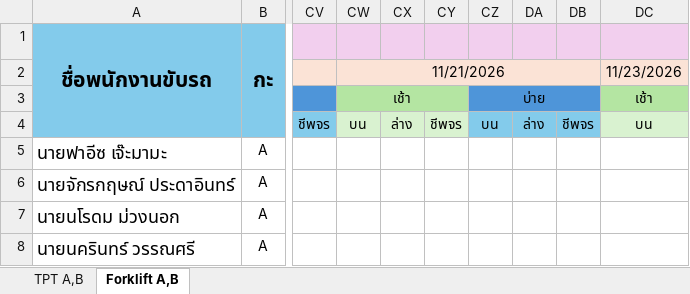
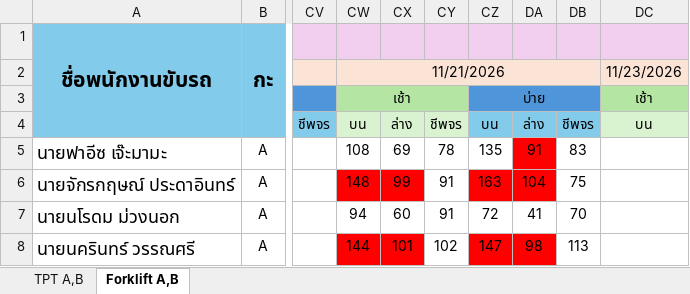
Before and after one commit to godaresz/Dashboard, an Excel workbook: data/ลงข้อมูลวัดความดัน TPT A-B และ Forklift A-B.xlsx, sheet Forklift A,B, drawn as a sheet; only a part is shown, gaps mark what is left out; values as stored, in another font and other column widths than the file's, no borders; the diff covers the shown part only; the diff names each change by its address in the sheet, - before the commit and + after, or states it on an @@ line.

Commit message:
อัปเดตข้อมูลวัดความดันอัตโนมัติ: ลงข้อมูลวัดความดัน TPT A-B และ Forklift A-B.xlsx (2026-11-24 01:33)

```diff
--- a/data/ลงข้อมูลวัดความดัน TPT A-B และ Forklift A-B.xlsx (sheet Forklift A,B)
+++ b/data/ลงข้อมูลวัดความดัน TPT A-B และ Forklift A-B.xlsx (sheet Forklift A,B)
-CW5: (empty)
+CW5: 108
-CX5: (empty)
+CX5: 69
-CY5: (empty)
+CY5: 78
-CZ5: (empty)
+CZ5: 135
-DA5: (empty)
+DA5: 91
-DA5 fill: none
+DA5 fill: #FF0000
-DB5: (empty)
+DB5: 83
-CW6: (empty)
+CW6: 148
-CW6:CX6 fill: none
+CW6:CX6 fill: #FF0000
-CX6: (empty)
+CX6: 99
-CY6:CY7: (empty)
+CY6:CY7: 91
-CZ6: (empty)
+CZ6: 163
-CZ6:DA6 fill: none
+CZ6:DA6 fill: #FF0000
-DA6: (empty)
+DA6: 104
-DB6: (empty)
+DB6: 75
-CW7: (empty)
+CW7: 94
-CX7: (empty)
+CX7: 60
-CZ7: (empty)
+CZ7: 72
-DA7: (empty)
+DA7: 41
-DB7: (empty)
+DB7: 70
-CW8: (empty)
+CW8: 144
-CW8:CX8 fill: none
+CW8:CX8 fill: #FF0000
-CX8: (empty)
+CX8: 101
-CY8: (empty)
+CY8: 102
-CZ8: (empty)
+CZ8: 147
-CZ8:DA8 fill: none
+CZ8:DA8 fill: #FF0000
-DA8: (empty)
+DA8: 98
-DB8: (empty)
+DB8: 113
```
Also changed, not shown: 54 edited cells and cell formats elsewhere in this sheet.
